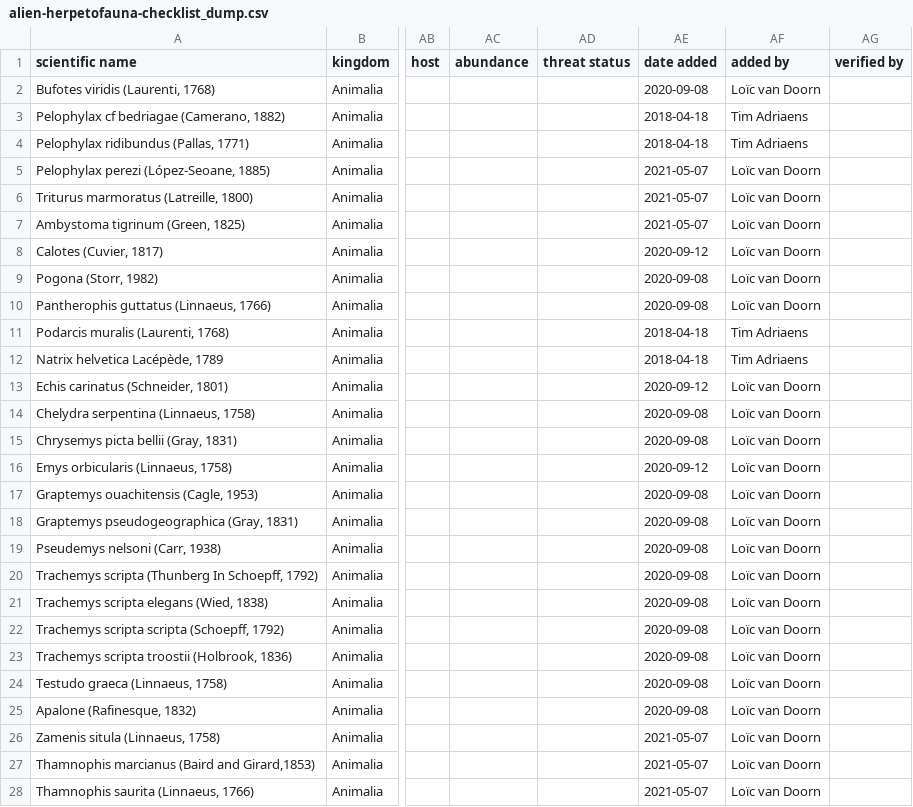
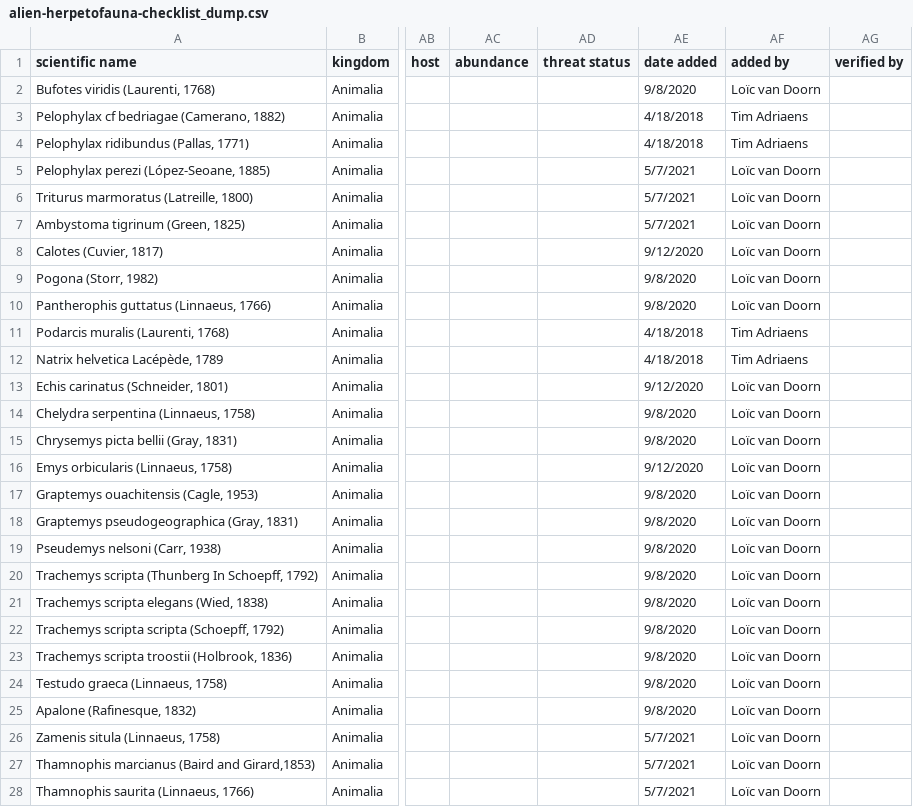
Before and after one commit to trias-project/alien-herpetofauna-belgium, a CSV file: data/raw/alien-herpetofauna-checklist_dump.csv, drawn as a sheet; only a part is shown, gaps mark what is left out; the diff covers the shown part only; the diff names each change by its address in the sheet, - before the commit and + after, or states it on an @@ line.

Commit message:
Different format for `date added`

```diff
--- a/data/raw/alien-herpetofauna-checklist_dump.csv
+++ b/data/raw/alien-herpetofauna-checklist_dump.csv
-AE2 (date added): 2020-09-08
+AE2 (date added): 9/8/2020
-AE3:AE4 (date added): 2018-04-18
+AE3:AE4 (date added): 4/18/2018
-AE5:AE7 (date added): 2021-05-07
+AE5:AE7 (date added): 5/7/2021
-AE8 (date added): 2020-09-12
+AE8 (date added): 9/12/2020
-AE9:AE10 (date added): 2020-09-08
+AE9:AE10 (date added): 9/8/2020
-AE11:AE12 (date added): 2018-04-18
+AE11:AE12 (date added): 4/18/2018
-AE13 (date added): 2020-09-12
+AE13 (date added): 9/12/2020
-AE14:AE15 (date added): 2020-09-08
+AE14:AE15 (date added): 9/8/2020
-AE16 (date added): 2020-09-12
+AE16 (date added): 9/12/2020
-AE17:AE25 (date added): 2020-09-08
+AE17:AE25 (date added): 9/8/2020
-AE26:AE28 (date added): 2021-05-07
+AE26:AE28 (date added): 5/7/2021
```
Also changed, not shown: 138 edited cells elsewhere in this file.
